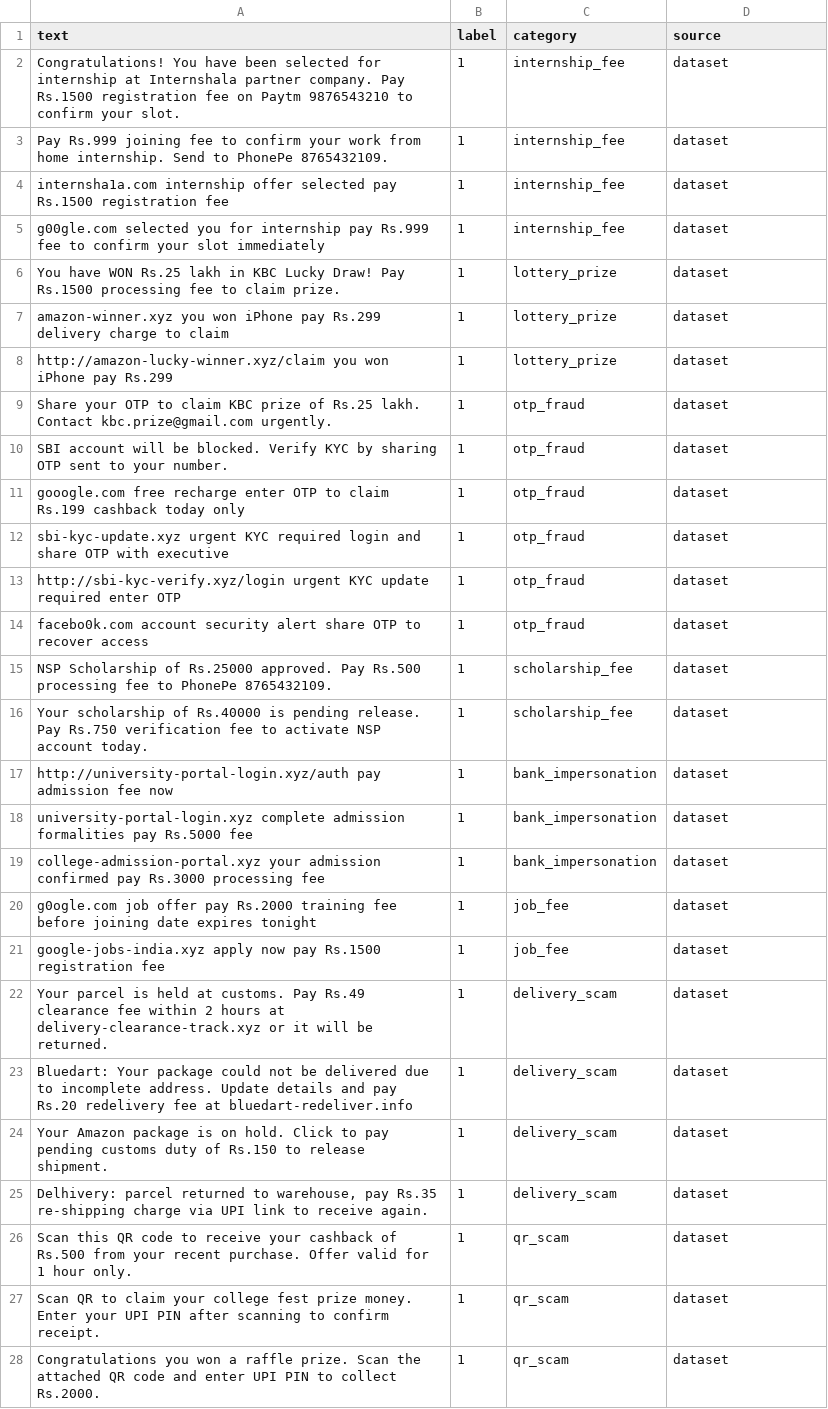
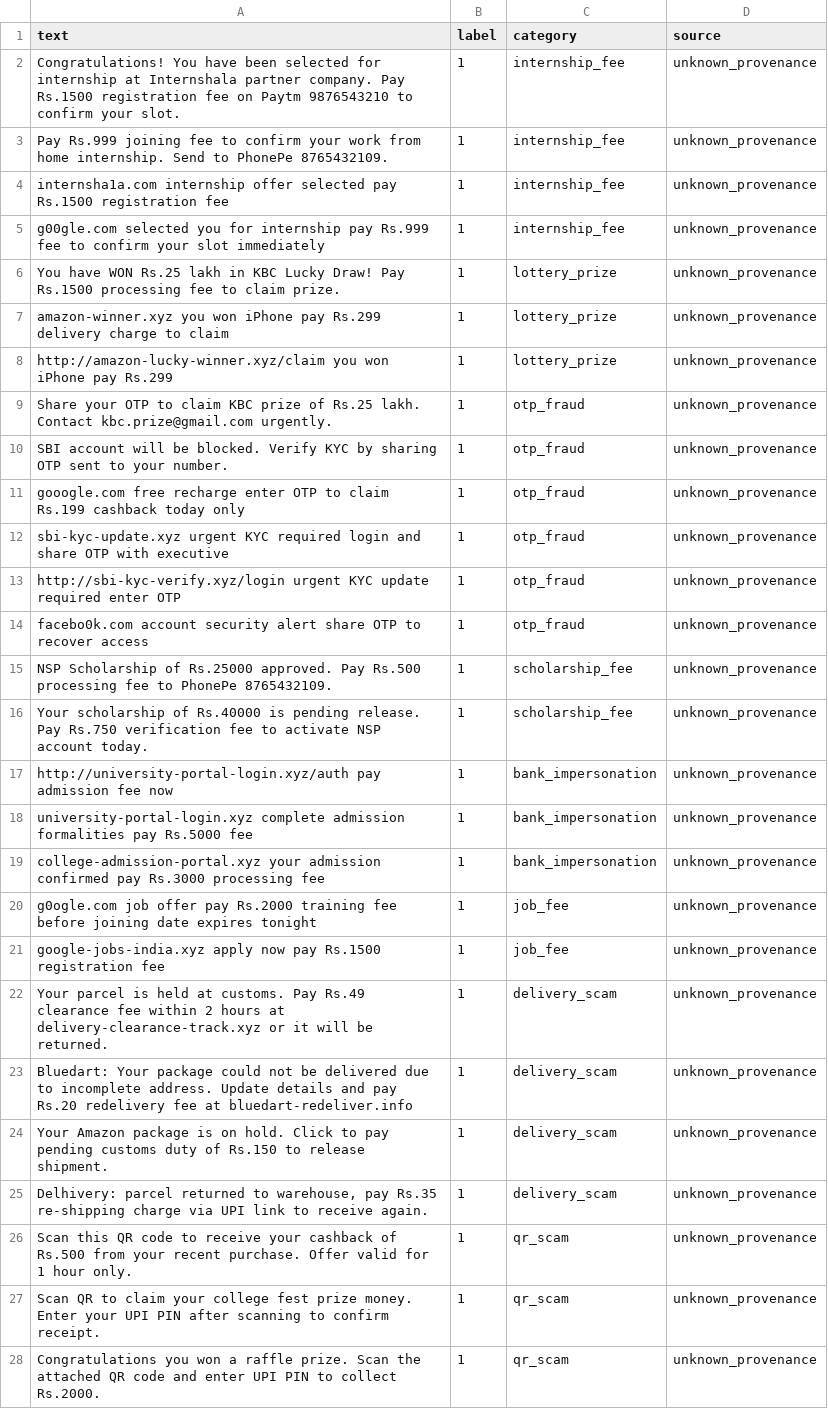
Before and after one commit to hdspandana/Campus-Fraud-Shield, a CSV file: data/scam_dataset.csv, drawn as a sheet; only a part is shown; the diff covers the shown part only; the diff names each change by its address in the sheet, - before the commit and + after, or states it on an @@ line.

Commit message:
added additional dataset

```diff
--- a/data/scam_dataset.csv
+++ b/data/scam_dataset.csv
-D2:D28 (source): dataset
+D2:D28 (source): unknown_provenance
```
Also changed, not shown: 20 added rows and 39 edited cells elsewhere in this file, 1 other file.
